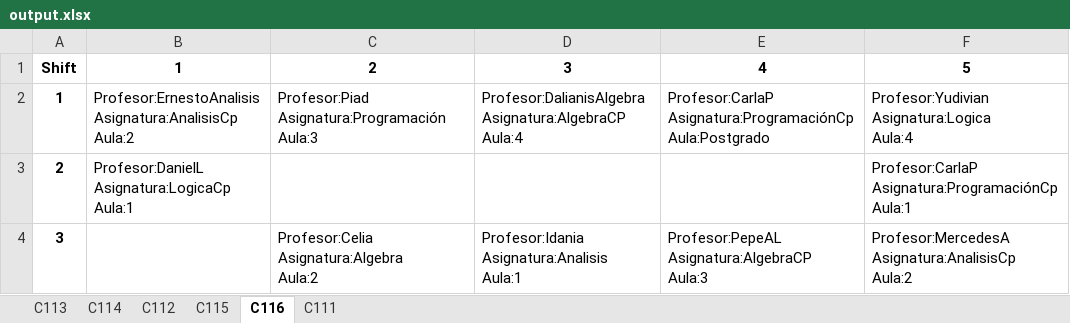
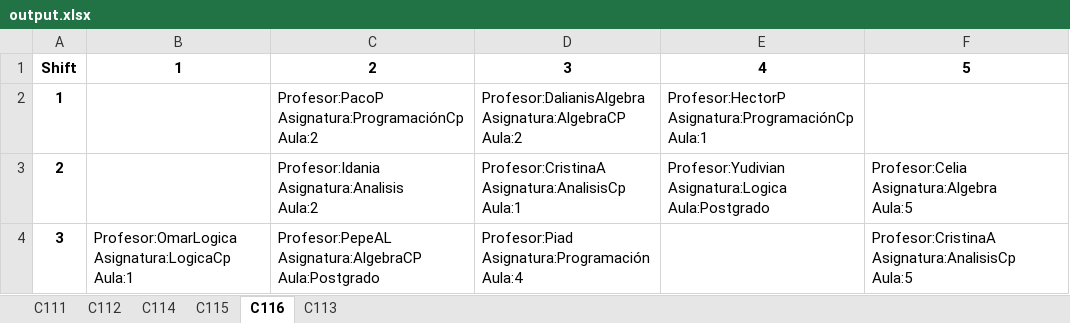
Before and after one commit to HackHubUni/School-timetabling, an Excel workbook: Linear_Programming/output.xlsx, sheet C116, drawn as a sheet; values as stored, in another font and other column widths than the file's, no borders; ↵ is a line break in a cell; the diff names each change by its address in the sheet, - before the commit and + after, or states it on an @@ line.

```diff
--- a/Linear_Programming/output.xlsx (sheet C116)
+++ b/Linear_Programming/output.xlsx (sheet C116)
@@ sheet tab order changed: C111 | C112 | C114 | C115 | C116 | C113 @@
-B2: Profesor:ErnestoAnalisis ↵ Asignatura:AnalisisCp ↵ Aula:2
+B2: (empty)
-C2: Profesor:Piad ↵ Asignatura:Programación ↵ Aula:3
+C2: Profesor:PacoP ↵ Asignatura:ProgramaciónCp ↵ Aula:2
-D2: Profesor:DalianisAlgebra ↵ Asignatura:AlgebraCP ↵ Aula:4
+D2: Profesor:DalianisAlgebra ↵ Asignatura:AlgebraCP ↵ Aula:2
-E2: Profesor:CarlaP ↵ Asignatura:ProgramaciónCp ↵ Aula:Postgrado
+E2: Profesor:HectorP ↵ Asignatura:ProgramaciónCp ↵ Aula:1
-F2: Profesor:Yudivian ↵ Asignatura:Logica ↵ Aula:4
+F2: (empty)
-B3: Profesor:DanielL ↵ Asignatura:LogicaCp ↵ Aula:1
+B3: (empty)
-C3: (empty)
+C3: Profesor:Idania ↵ Asignatura:Analisis ↵ Aula:2
-D3: (empty)
+D3: Profesor:CristinaA ↵ Asignatura:AnalisisCp ↵ Aula:1
-E3: (empty)
+E3: Profesor:Yudivian ↵ Asignatura:Logica ↵ Aula:Postgrado
-F3: Profesor:CarlaP ↵ Asignatura:ProgramaciónCp ↵ Aula:1
+F3: Profesor:Celia ↵ Asignatura:Algebra ↵ Aula:5
-B4: (empty)
+B4: Profesor:OmarLogica ↵ Asignatura:LogicaCp ↵ Aula:1
-C4: Profesor:Celia ↵ Asignatura:Algebra ↵ Aula:2
+C4: Profesor:PepeAL ↵ Asignatura:AlgebraCP ↵ Aula:Postgrado
-D4: Profesor:Idania ↵ Asignatura:Analisis ↵ Aula:1
+D4: Profesor:Piad ↵ Asignatura:Programación ↵ Aula:4
-E4: Profesor:PepeAL ↵ Asignatura:AlgebraCP ↵ Aula:3
+E4: (empty)
-F4: Profesor:MercedesA ↵ Asignatura:AnalisisCp ↵ Aula:2
+F4: Profesor:CristinaA ↵ Asignatura:AnalisisCp ↵ Aula:5
```
Also changed, not shown: sheet C113, sheet C114, sheet C112, sheet C111, sheet C115, 3 other files.
